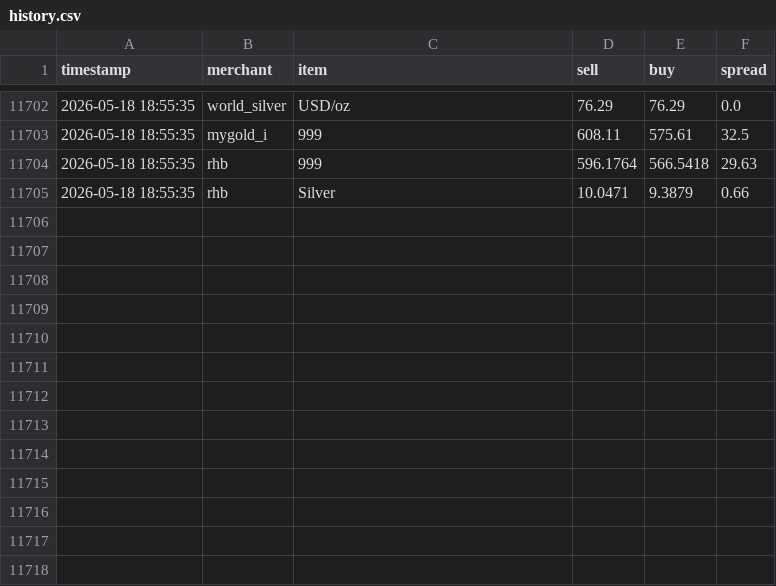
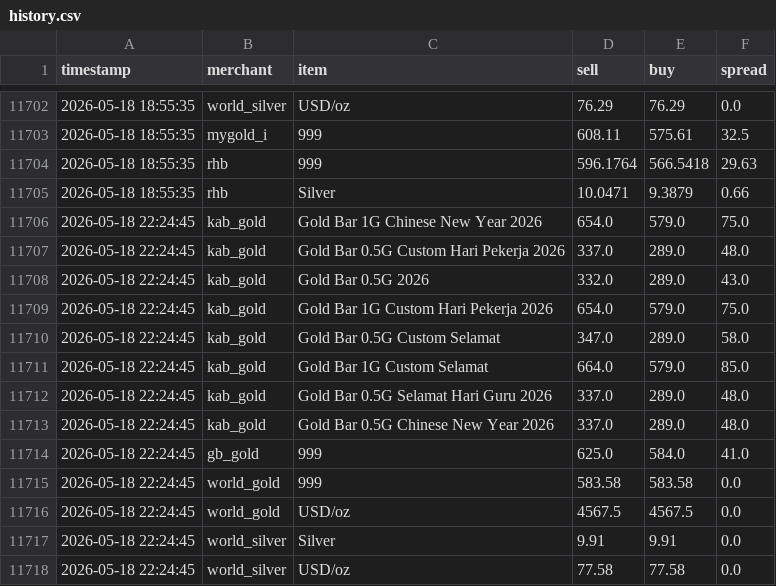
Before and after one commit to HKindaichi/pg-gold-price-api, a CSV file: output/history.csv, drawn as a sheet; only a part is shown, gaps mark what is left out.

```diff
--- a/output/history.csv
+++ b/output/history.csv
@@ -11705 +11705,14 @@ timestamp,merchant,item,sell,buy,spread
 2026-05-18 18:55:35,rhb,Silver,10.0471,9.3879,0.66
+2026-05-18 22:24:45,kab_gold,Gold Bar 1G Chinese New Year 2026,654.0,579.0,75.0
+2026-05-18 22:24:45,kab_gold,Gold Bar 0.5G Custom Hari Pekerja 2026,337.0,289.0,48.0
+2026-05-18 22:24:45,kab_gold,Gold Bar 0.5G 2026,332.0,289.0,43.0
+2026-05-18 22:24:45,kab_gold,Gold Bar 1G Custom Hari Pekerja 2026,654.0,579.0,75.0
+2026-05-18 22:24:45,kab_gold,Gold Bar 0.5G Custom Selamat,347.0,289.0,58.0
+2026-05-18 22:24:45,kab_gold,Gold Bar 1G Custom Selamat,664.0,579.0,85.0
+2026-05-18 22:24:45,kab_gold,Gold Bar 0.5G Selamat Hari Guru 2026,337.0,289.0,48.0
+2026-05-18 22:24:45,kab_gold,Gold Bar 0.5G Chinese New Year 2026,337.0,289.0,48.0
+2026-05-18 22:24:45,gb_gold,999,625.0,584.0,41.0
+2026-05-18 22:24:45,world_gold,999,583.58,583.58,0.0
+2026-05-18 22:24:45,world_gold,USD/oz,4567.5,4567.5,0.0
+2026-05-18 22:24:45,world_silver,Silver,9.91,9.91,0.0
+2026-05-18 22:24:45,world_silver,USD/oz,77.58,77.58,0.0
```
Also changed, not shown: 1 other file.
